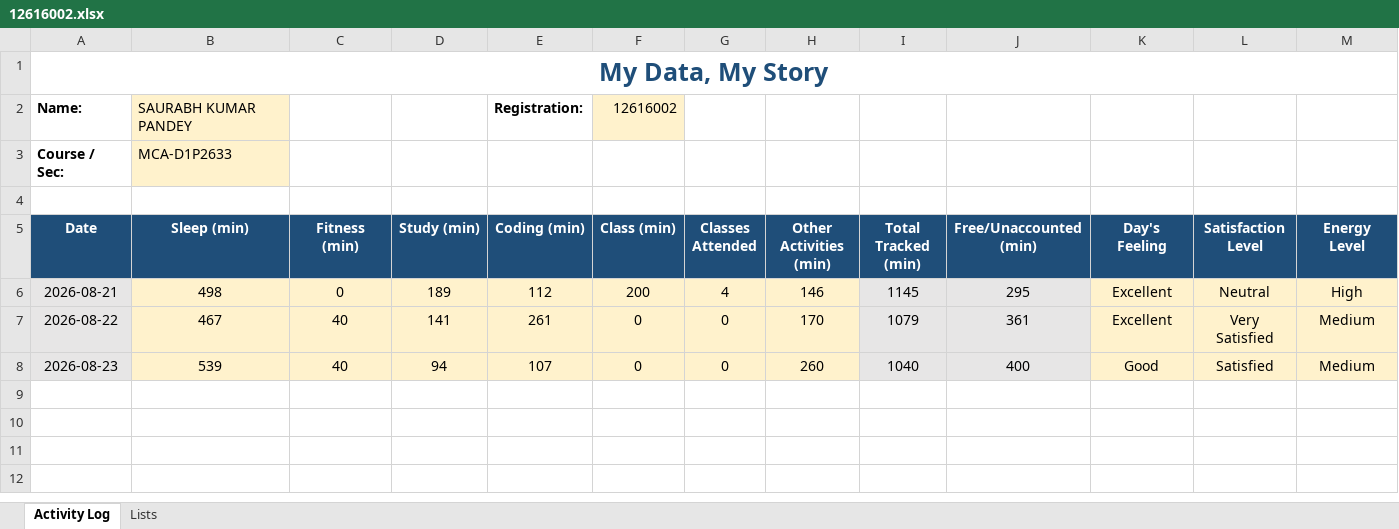
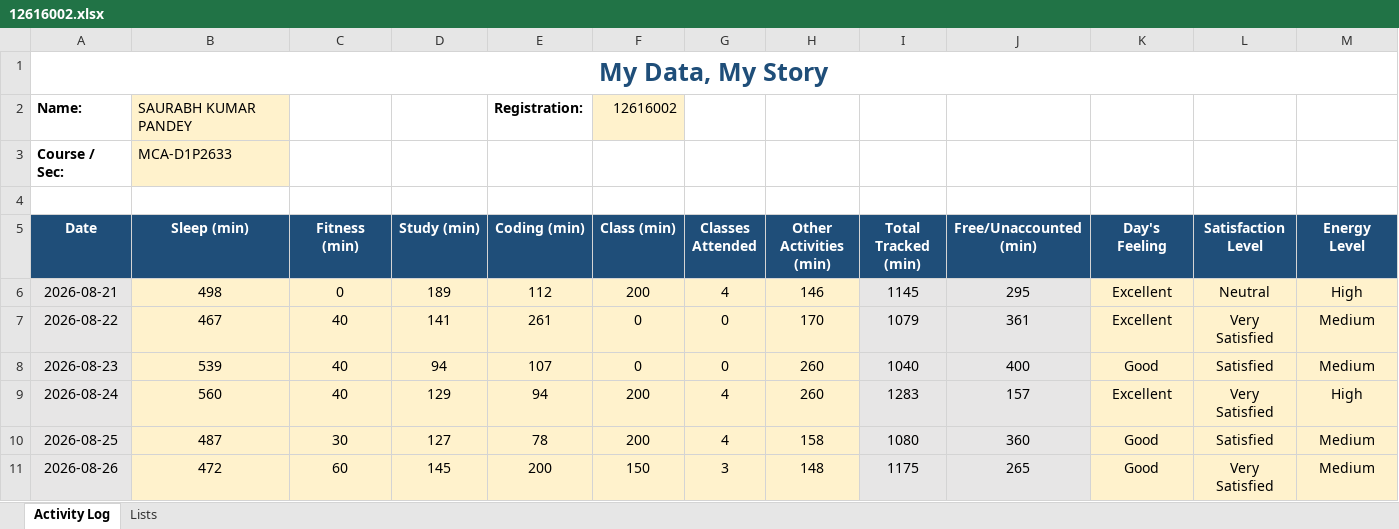
Before and after one commit to codebysaurabhx/CAP776, an Excel workbook: data/12616002.xlsx, sheet Activity Log, drawn as a sheet; only a part is shown; values as stored, in another font and other column widths than the file's, no borders; conditional formats not drawn; rows hold the shown columns only; the diff names each change by its address in the sheet, - before the commit and + after, or states it on an @@ line.

Commit message:
Update Day 5 activity data

```diff
--- a/data/12616002.xlsx (sheet Activity Log)
+++ b/data/12616002.xlsx (sheet Activity Log)
+row 9: 2026-08-24 | 560 | 40 | 129 | 94 | 200 | 4 | 260 | 1283 | 157 | Excellent | Very Satisfied | High
+row 10: 2026-08-25 | 487 | 30 | 127 | 78 | 200 | 4 | 158 | 1080 | 360 | Good | Satisfied | Medium
+row 11: 2026-08-26 | 472 | 60 | 145 | 200 | 150 | 3 | 148 | 1175 | 265 | Good | Very Satisfied | Medium
```
